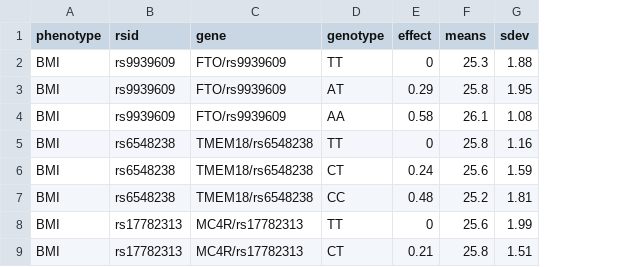
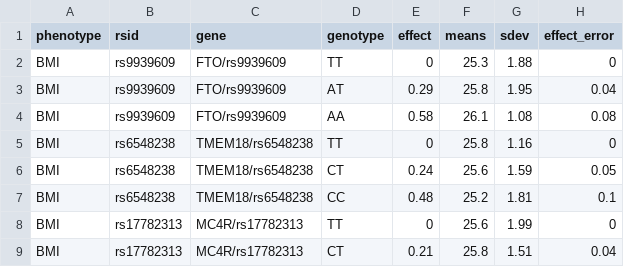
Before and after one commit to Genes-N-Risks/genocode, a CSV file: app/multi_page/Genetic Data.csv, drawn as a sheet; only a part is shown; the diff names each change by its address in the sheet, - before the commit and + after, or states it on an @@ line.

Commit message:
add effect error in databset

```diff
--- a/app/multi_page/Genetic Data.csv
+++ b/app/multi_page/Genetic Data.csv
+column H (effect_error), rows 2-9: 0 | 0.04 | 0.08 | 0 | 0.05 | 0.1 | 0 | 0.04
```
